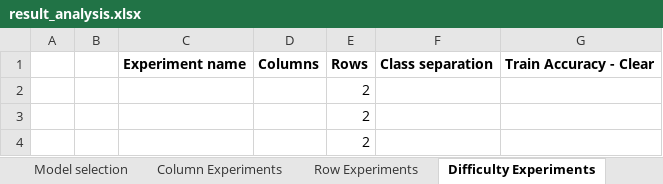
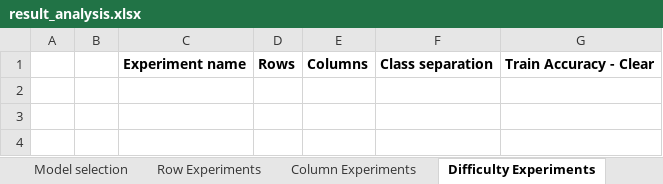
Before and after one commit to ZuoQA/secure-svm, an Excel workbook: source/experiments/result_analysis.xlsx, sheet Difficulty Experiments, drawn as a sheet; only a part is shown; values as stored, in another font and other column widths than the file's, no borders; removed rows and columns are numbered as before the commit, all else as after; rows hold the shown columns only; the diff names each change by its address in the sheet, - before the commit and + after, or states it on an @@ line.

Commit message:
Row experiment analysis

```diff
--- a/source/experiments/result_analysis.xlsx (sheet Difficulty Experiments)
+++ b/source/experiments/result_analysis.xlsx (sheet Difficulty Experiments)
@@ sheet tab order changed: Model selection | Row Experiments | Column Experiments | Difficulty Experiments @@
+column D, row 1: Rows
-column E, row 1: Rows
-row 2:  |  |  |  | 2
-row 3:  |  |  |  | 2
-row 4:  |  |  |  | 2
```
Also changed, not shown: sheet Row Experiments, sheet Column Experiments, sheet Model selection, charts or pictures.
